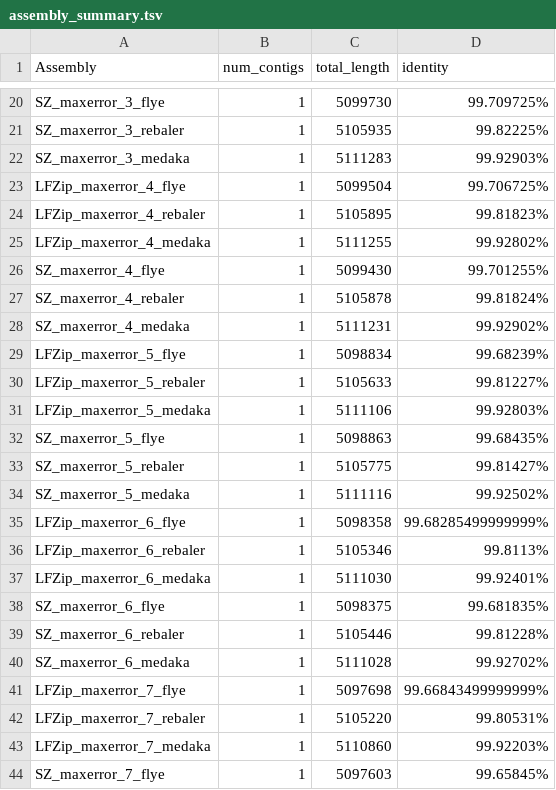
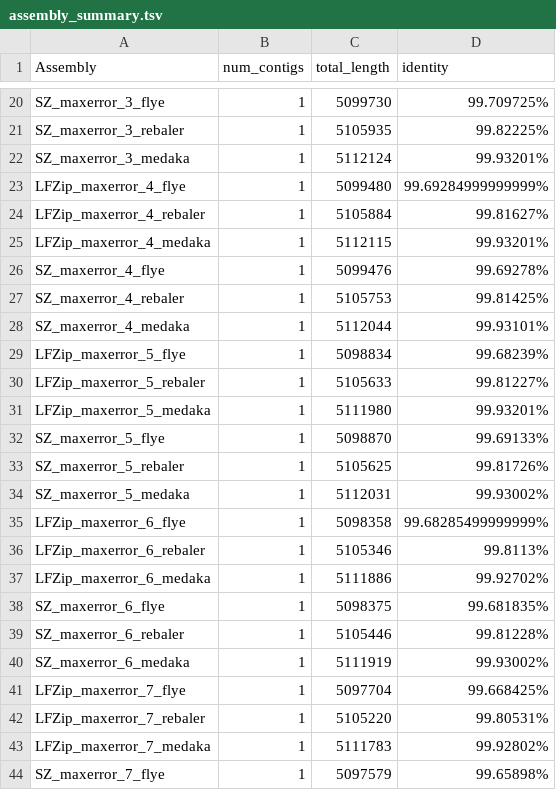
Before and after one commit to shubhamchandak94/lossy_compression_evaluation, a TSV file: data/Klebsiella_pneumoniae_INF032/guppy_fast/assembly_summary.tsv, drawn as a sheet; only a part is shown, gaps mark what is left out; the diff covers the shown part only.

```diff
--- a/data/Klebsiella_pneumoniae_INF032/guppy_fast/assembly_summary.tsv
+++ b/data/Klebsiella_pneumoniae_INF032/guppy_fast/assembly_summary.tsv
@@ -21,24 +21,24 @@ SZ_maxerror_3_flye	1	5099730	99.709725%
 SZ_maxerror_3_rebaler	1	5105935	99.82225%
-SZ_maxerror_3_medaka	1	5111283	99.92903%
-LFZip_maxerror_4_flye	1	5099504	99.706725%
-LFZip_maxerror_4_rebaler	1	5105895	99.81823%
-LFZip_maxerror_4_medaka	1	5111255	99.92802%
-SZ_maxerror_4_flye	1	5099430	99.701255%
-SZ_maxerror_4_rebaler	1	5105878	99.81824%
-SZ_maxerror_4_medaka	1	5111231	99.92902%
+SZ_maxerror_3_medaka	1	5112124	99.93201%
+LFZip_maxerror_4_flye	1	5099480	99.69284999999999%
+LFZip_maxerror_4_rebaler	1	5105884	99.81627%
+LFZip_maxerror_4_medaka	1	5112115	99.93201%
+SZ_maxerror_4_flye	1	5099476	99.69278%
+SZ_maxerror_4_rebaler	1	5105753	99.81425%
+SZ_maxerror_4_medaka	1	5112044	99.93101%
 LFZip_maxerror_5_flye	1	5098834	99.68239%
 LFZip_maxerror_5_rebaler	1	5105633	99.81227%
-LFZip_maxerror_5_medaka	1	5111106	99.92803%
-SZ_maxerror_5_flye	1	5098863	99.68435%
-SZ_maxerror_5_rebaler	1	5105775	99.81427%
-SZ_maxerror_5_medaka	1	5111116	99.92502%
+LFZip_maxerror_5_medaka	1	5111980	99.93201%
+SZ_maxerror_5_flye	1	5098870	99.69133%
+SZ_maxerror_5_rebaler	1	5105625	99.81726%
+SZ_maxerror_5_medaka	1	5112031	99.93002%
 LFZip_maxerror_6_flye	1	5098358	99.68285499999999%
 LFZip_maxerror_6_rebaler	1	5105346	99.8113%
-LFZip_maxerror_6_medaka	1	5111030	99.92401%
+LFZip_maxerror_6_medaka	1	5111886	99.92702%
 SZ_maxerror_6_flye	1	5098375	99.681835%
 SZ_maxerror_6_rebaler	1	5105446	99.81228%
-SZ_maxerror_6_medaka	1	5111028	99.92702%
-LFZip_maxerror_7_flye	1	5097698	99.66843499999999%
+SZ_maxerror_6_medaka	1	5111919	99.93002%
+LFZip_maxerror_7_flye	1	5097704	99.668425%
 LFZip_maxerror_7_rebaler	1	5105220	99.80531%
-LFZip_maxerror_7_medaka	1	5110860	99.92203%
-SZ_maxerror_7_flye	1	5097603	99.65845%
+LFZip_maxerror_7_medaka	1	5111783	99.92802%
+SZ_maxerror_7_flye	1	5097579	99.65898%
```
Also changed, not shown: 68 edited cells elsewhere in this file, data/Staphylococcus_aureus_CAS38_02/guppy_fast/assembly_summary.tsv, 30 other files.
